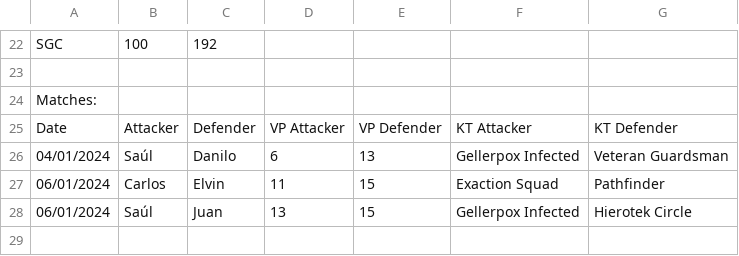
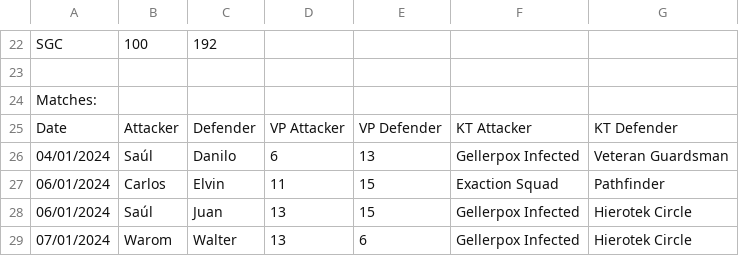
Before and after one commit to kt2gt/ragnarok, a CSV file: i24.csv, drawn as a sheet; only a part is shown, gaps mark what is left out.

Commit message:
Update i24.csv

```diff
--- a/i24.csv
+++ b/i24.csv
@@ -28 +28,2 @@ Date,Attacker,Defender,VP Attacker,VP Defender,KT Attacker,KT Defender
 06/01/2024,Saúl,Juan,13,15,Gellerpox Infected,Hierotek Circle
+07/01/2024,Warom,Walter,13,6,Gellerpox Infected,Hierotek Circle
```
